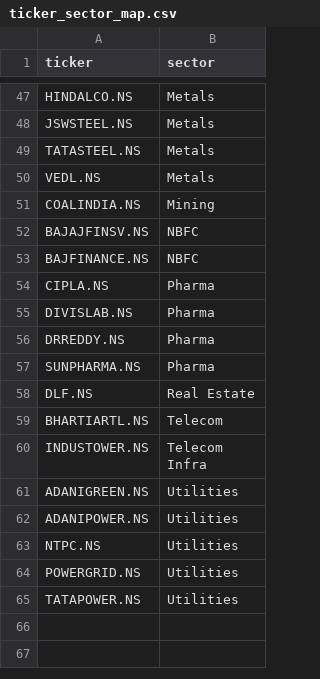
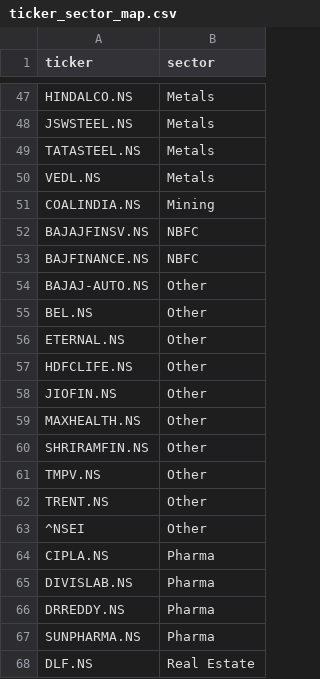
Before and after one commit to SarbariRoy/stock-operator, a CSV file: stock_triggers/data/ticker_sector_map.csv, drawn as a sheet; only a part is shown, gaps mark what is left out; the shorter side is filled out with more unchanged rows.

```diff
--- a/stock_triggers/data/ticker_sector_map.csv
+++ b/stock_triggers/data/ticker_sector_map.csv
@@ -53,2 +53,12 @@ BAJAJFINSV.NS,NBFC
 BAJFINANCE.NS,NBFC
+BAJAJ-AUTO.NS,Other
+BEL.NS,Other
+ETERNAL.NS,Other
+HDFCLIFE.NS,Other
+JIOFIN.NS,Other
+MAXHEALTH.NS,Other
+SHRIRAMFIN.NS,Other
+TMPV.NS,Other
+TRENT.NS,Other
+^NSEI,Other
 CIPLA.NS,Pharma
```
Also changed, not shown: stock_triggers/data/backtesting_lab_positions.csv, stock_triggers/data/portfolio_positions.csv, 12 other files.
